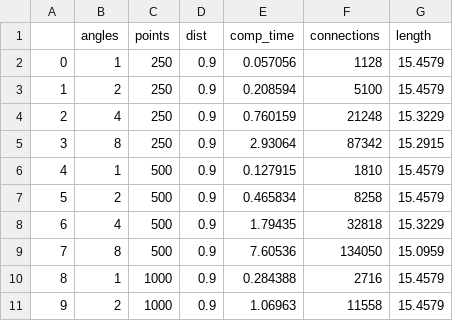
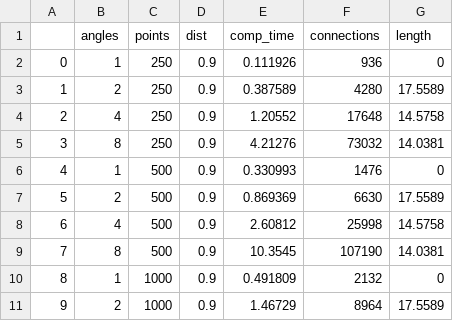
Before and after one commit to markomiz/planner-lab, a CSV file: ResultsDPRM.csv, drawn as a sheet; only a part is shown; the diff covers the shown part only.

```diff
--- a/ResultsDPRM.csv
+++ b/ResultsDPRM.csv
@@ -1,11 +1,11 @@
 ,angles,points,dist,comp_time,connections,length
-0,1,250,0.9,0.057056,1128,15.4579
-1,2,250,0.9,0.208594,5100,15.4579
-2,4,250,0.9,0.760159,21248,15.3229
-3,8,250,0.9,2.93064,87342,15.2915
-4,1,500,0.9,0.127915,1810,15.4579
-5,2,500,0.9,0.465834,8258,15.4579
-6,4,500,0.9,1.79435,32818,15.3229
-7,8,500,0.9,7.60536,134050,15.0959
-8,1,1000,0.9,0.284388,2716,15.4579
-9,2,1000,0.9,1.06963,11558,15.4579
+0,1,250,0.9,0.111926,936,0
+1,2,250,0.9,0.387589,4280,17.5589
+2,4,250,0.9,1.20552,17648,14.5758
+3,8,250,0.9,4.21276,73032,14.0381
+4,1,500,0.9,0.330993,1476,0
+5,2,500,0.9,0.869369,6630,17.5589
+6,4,500,0.9,2.60812,25998,14.5758
+7,8,500,0.9,10.3545,107190,14.0381
+8,1,1000,0.9,0.491809,2132,0
+9,2,1000,0.9,1.46729,8964,17.5589
```
Also changed, not shown: 114 edited cells elsewhere in this file, ResultsGeoPRM.csv, 17 other files.
